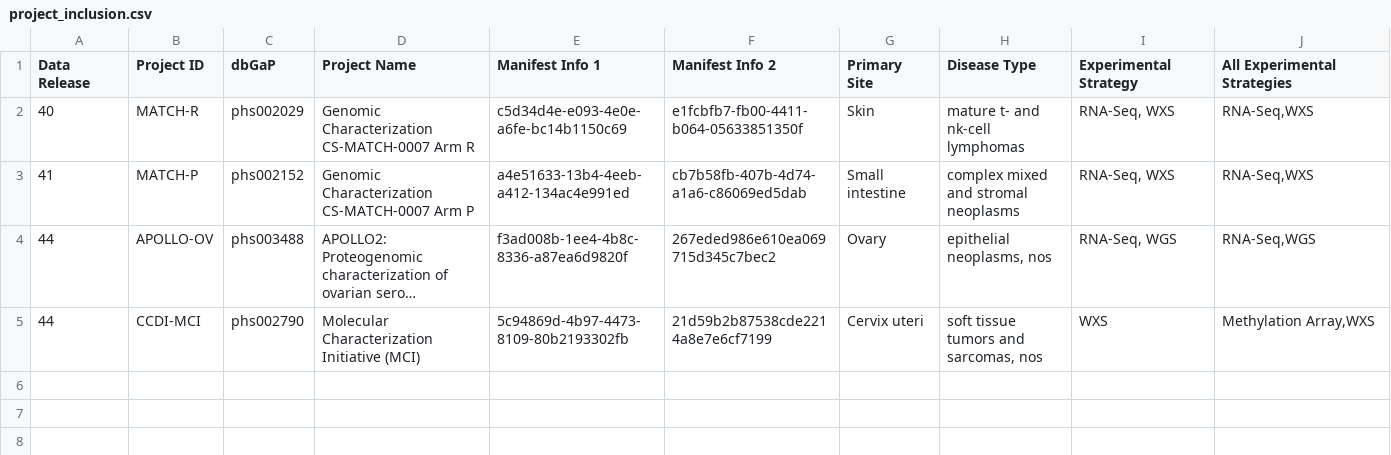
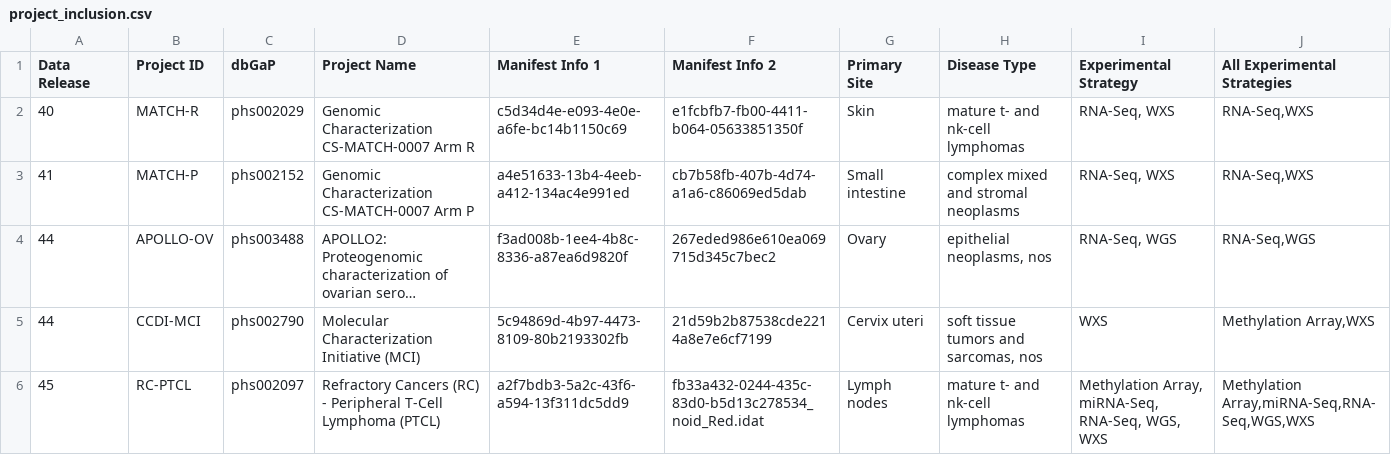
Before and after one commit to NCI-GDC/gdc-frontend-framework, a CSV file: holmes-py/resources/data_release/project_inclusion.csv, drawn as a sheet; long unchanged cells end in ….

```diff
--- a/holmes-py/resources/data_release/project_inclusion.csv
+++ b/holmes-py/resources/data_release/project_inclusion.csv
@@ -5 +5,2 @@ Data Release,Project ID,dbGaP,Project Name,Manifest Info 1,Manifest Info 2,Prima
 44,CCDI-MCI,phs002790,Molecular Characterization Initiative (MCI),5c94869d-4b97-4473-8109-80b2193302fb,21d59b2b87538cde2214a8e7e6cf7199,Cervix uteri,"soft tissue tumors and sarcomas, nos",WXS,"Methylation Array,WXS"
+45,RC-PTCL,phs002097,Refractory Cancers (RC) - Peripheral T-Cell Lymphoma (PTCL),a2f7bdb3-5a2c-43f6-a594-13f311dc5dd9,fb33a432-0244-435c-83d0-b5d13c278534_noid_Red.idat,Lymph nodes,mature t- and nk-cell lymphomas,"Methylation Array, miRNA-Seq, RNA-Seq, WGS, WXS","Methylation Array,miRNA-Seq,RNA-Seq,WGS,WXS"
```
Also changed, not shown: holmes-py/resources/data_release/annotation_inclusion.csv, holmes-py/resources/data_release/case_inclusion.csv, 13 other files.
